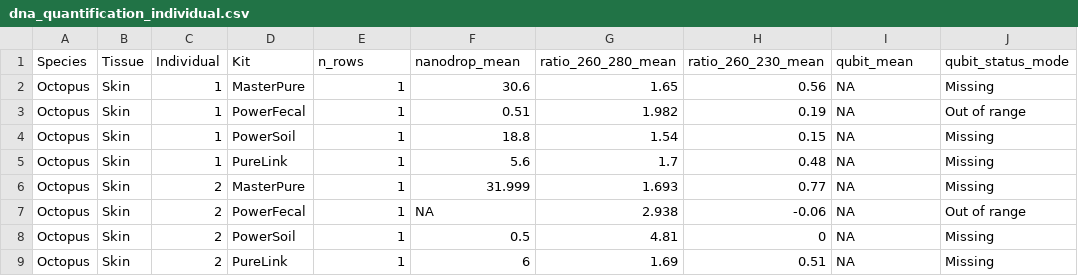
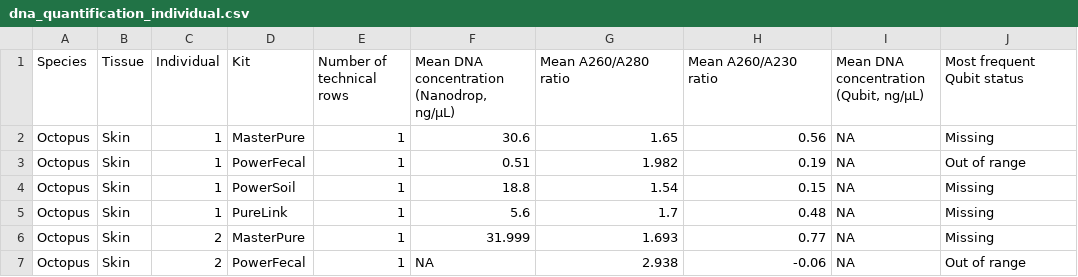
Before and after one commit to dcosimber/microbiome-extraction-kits, a CSV file: analysis/02_dna_quantification/tables/dna_quantification_individual.csv, drawn as a sheet; only a part is shown; the shorter side is filled out with more unchanged rows.

```diff
--- a/analysis/02_dna_quantification/tables/dna_quantification_individual.csv
+++ b/analysis/02_dna_quantification/tables/dna_quantification_individual.csv
@@ -1,2 +1,2 @@
-Species,Tissue,Individual,Kit,n_rows,nanodrop_mean,ratio_260_280_mean,ratio_260_230_mean,qubit_mean,qubit_status_mode
+Species,Tissue,Individual,Kit,Number of technical rows,"Mean DNA concentration (Nanodrop, ng/µL)",Mean A260/A280 ratio,Mean A260/A230 ratio,"Mean DNA concentration (Qubit, ng/µL)",Most frequent Qubit status
 Octopus,Skin,1,MasterPure,1,30.6,1.65,0.56,NA,Missing
```
Also changed, not shown: analysis/02_dna_quantification/tables/friedman_results_by_matrix.csv, analysis/02_dna_quantification/tables/pairwise_paired_wilcox_by_matrix.csv, 21 other files.
